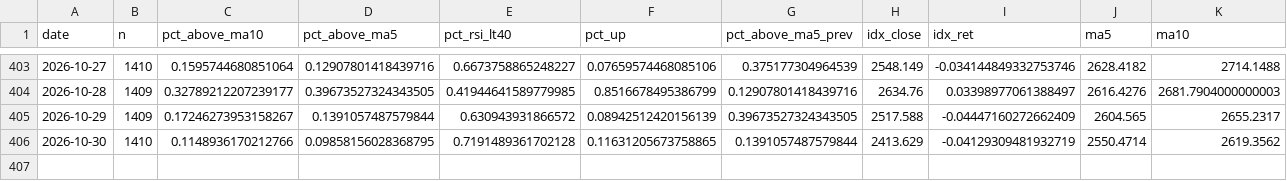
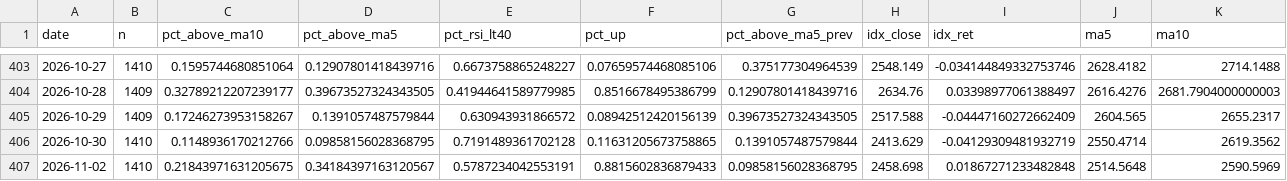
Before and after one commit to tranchiclever417693-lab/astock-daily-alert, a CSV file: data/chinext/breadth_daily.csv, drawn as a sheet; only a part is shown, gaps mark what is left out; rows hold the shown columns only; the diff names each change by its address in the sheet, - before the commit and + after, or states it on an @@ line.

```diff
--- a/data/chinext/breadth_daily.csv
+++ b/data/chinext/breadth_daily.csv
+row 407: 2026-11-02 | 1410 | 0.21843971631205675 | 0.34184397163120567 | 0.5787234042553191 | 0.8815602836879433 | 0.09858156028368795 | 2458.698 | 0.01867271233482848 | 2514.5648 | 2590.5969
```
Also changed, not shown: data/breadth_daily.csv, data/chinext/breadth_stock.csv, 12 other files.
